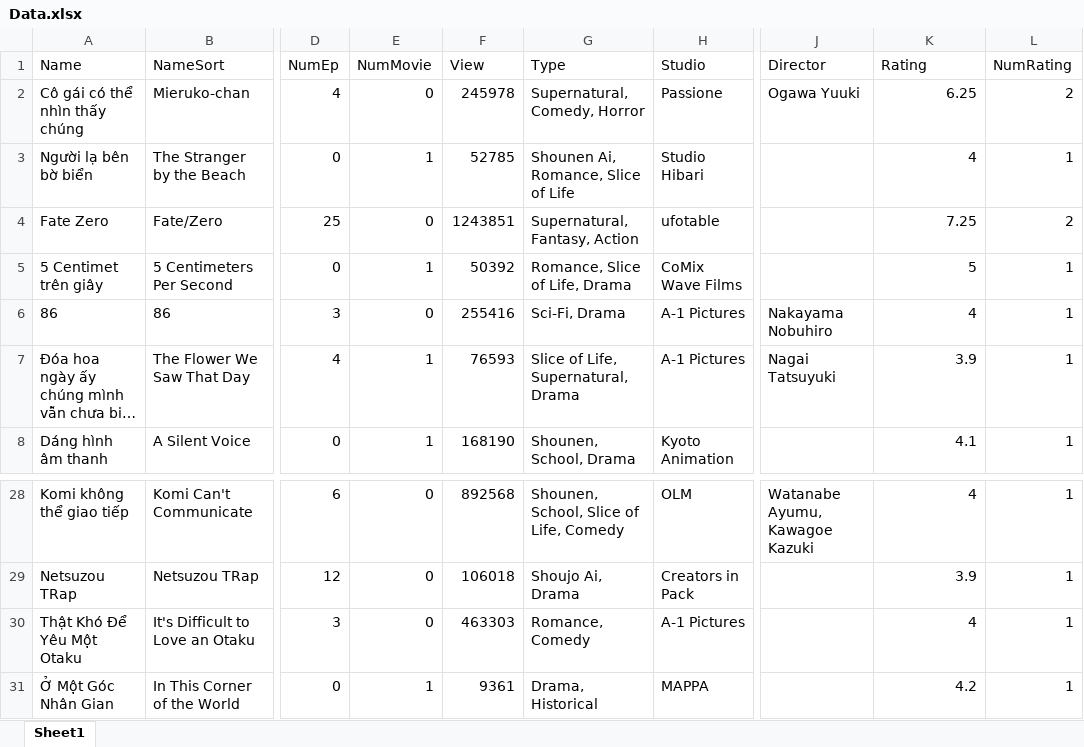
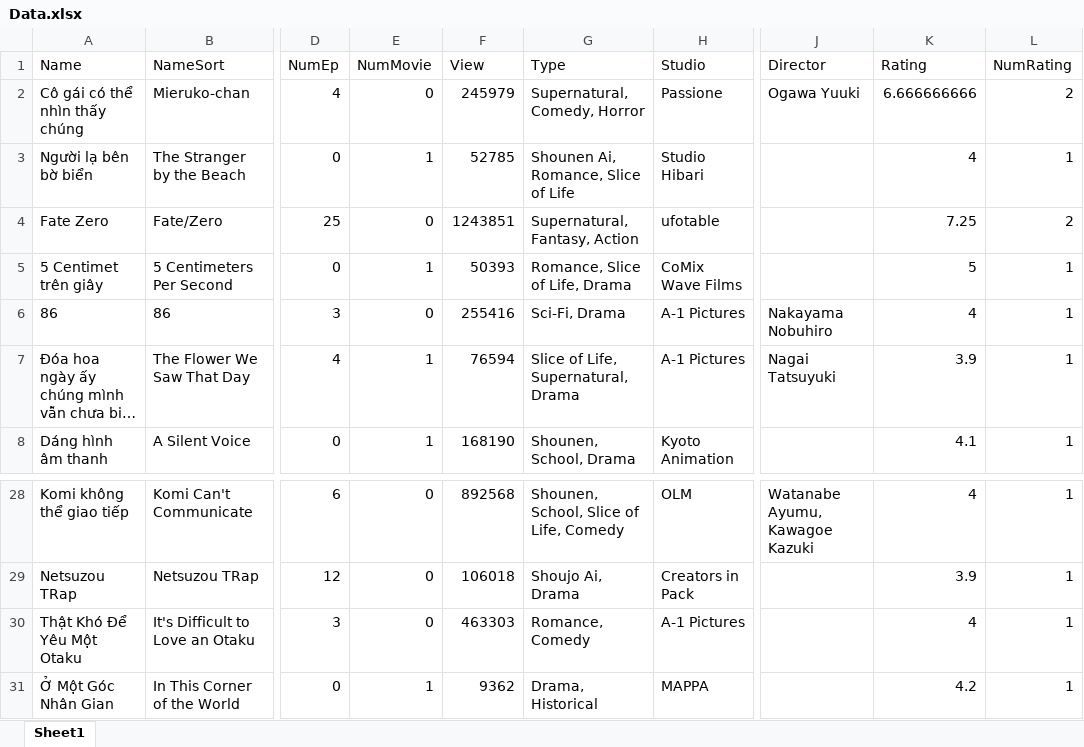
Before and after one commit to chicuongdx/Application_Anime, an Excel workbook: FinalProject/bin/Debug/Data.xlsx, sheet Sheet1, drawn as a sheet; only a part is shown, gaps mark what is left out; long unchanged cells end in …; values as stored, in another font and other column widths than the file's, no borders; the diff names each change by its address in the sheet, - before the commit and + after, or states it on an @@ line.

```diff
--- a/FinalProject/bin/Debug/Data.xlsx (sheet Sheet1)
+++ b/FinalProject/bin/Debug/Data.xlsx (sheet Sheet1)
-F2 (View): 245978
+F2 (View): 245979
-K2 (Rating): 6.25
+K2 (Rating): 6.666666666
-F5 (View): 50392
+F5 (View): 50393
-F7 (View): 76593
+F7 (View): 76594
-F31 (View): 9361
+F31 (View): 9362
```
Also changed, not shown: 22 other files.
